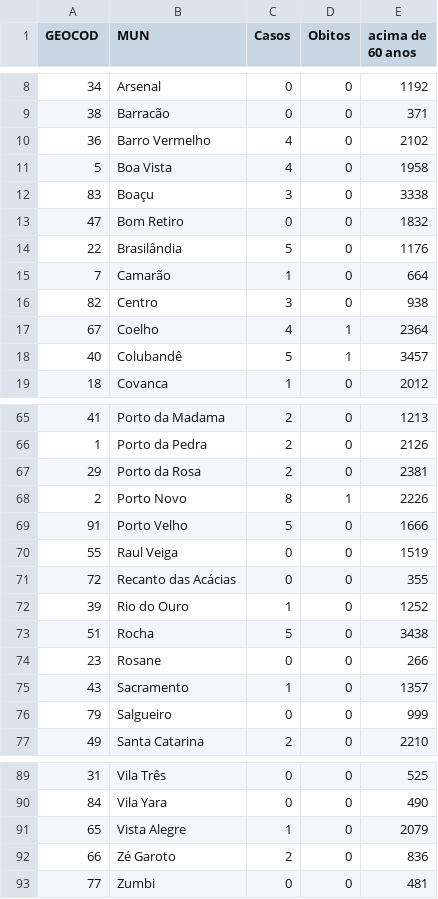
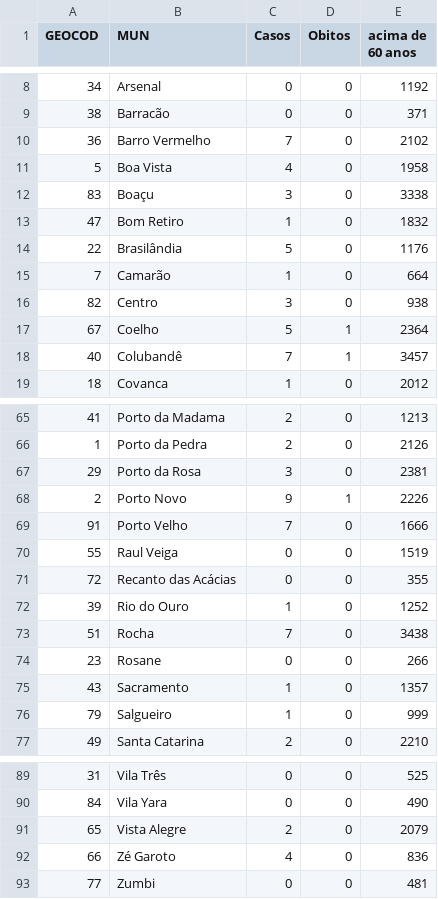
Before and after one commit to dageop/SGCOVID19, a CSV file: casos_obitos_idade.csv, drawn as a sheet; only a part is shown, gaps mark what is left out; the diff covers the shown part only.

Commit message:
Add files via upload

```diff
--- a/casos_obitos_idade.csv
+++ b/casos_obitos_idade.csv
@@ -9,6 +9,6 @@ GEOCOD;MUN;Casos;Obitos;acima de 60 anos
 38;Barracão;0;0;371
-36;Barro Vermelho;4;0;2102
+36;Barro Vermelho;7;0;2102
 5;Boa Vista;4;0;1958
 83;Boaçu;3;0;3338
-47;Bom Retiro;0;0;1832
+47;Bom Retiro;1;0;1832
 22;Brasilândia;5;0;1176
@@ -16,4 +16,4 @@ GEOCOD;MUN;Casos;Obitos;acima de 60 anos
 82;Centro;3;0;938
-67;Coelho;4;1;2364
-40;Colubandê;5;1;3457
+67;Coelho;5;1;2364
+40;Colubandê;7;1;3457
 18;Covanca;1;0;2012
@@ -66,5 +66,5 @@ GEOCOD;MUN;Casos;Obitos;acima de 60 anos
 1;Porto da Pedra;2;0;2126
-29;Porto da Rosa;2;0;2381
-2;Porto Novo;8;1;2226
-91;Porto Velho;5;0;1666
+29;Porto da Rosa;3;0;2381
+2;Porto Novo;9;1;2226
+91;Porto Velho;7;0;1666
 55;Raul Veiga;0;0;1519
@@ -72,6 +72,6 @@ GEOCOD;MUN;Casos;Obitos;acima de 60 anos
 39;Rio do Ouro;1;0;1252
-51;Rocha;5;0;3438
+51;Rocha;7;0;3438
 23;Rosane;0;0;266
 43;Sacramento;1;0;1357
-79;Salgueiro;0;0;999
+79;Salgueiro;1;0;999
 49;Santa Catarina;2;0;2210
@@ -90,4 +90,4 @@ GEOCOD;MUN;Casos;Obitos;acima de 60 anos
 84;Vila Yara;0;0;490
-65;Vista Alegre;1;0;2079
-66;Zé Garoto;2;0;836
+65;Vista Alegre;2;0;2079
+66;Zé Garoto;4;0;836
 77;Zumbi;0;0;481
```
Also changed, not shown: 7 edited cells elsewhere in this file.
